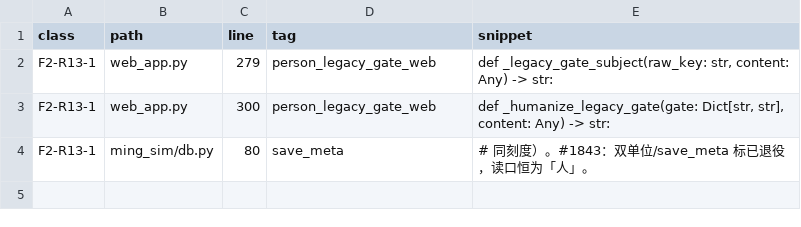
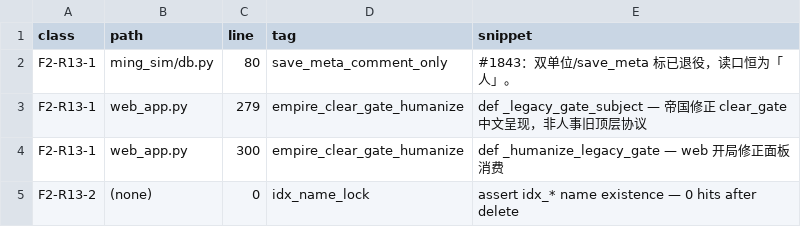
Before and after one commit to Akagilnc/ming-salvage-sim, a TSV file: evidence/1843-w5-r13-class-rescan.tsv, drawn as a sheet.

```diff
--- a/evidence/1843-w5-r13-class-rescan.tsv
+++ b/evidence/1843-w5-r13-class-rescan.tsv
@@ -1,4 +1,5 @@
 class	path	line	tag	snippet
-F2-R13-1	web_app.py	279	person_legacy_gate_web	def _legacy_gate_subject(raw_key: str, content: Any) -> str:
-F2-R13-1	web_app.py	300	person_legacy_gate_web	def _humanize_legacy_gate(gate: Dict[str, str], content: Any) -> str:
-F2-R13-1	ming_sim/db.py	80	save_meta	# 同刻度）。#1843：双单位/save_meta 标已退役，读口恒为「人」。
+F2-R13-1	ming_sim/db.py	80	save_meta_comment_only	#1843：双单位/save_meta 标已退役，读口恒为「人」。
+F2-R13-1	web_app.py	279	empire_clear_gate_humanize	def _legacy_gate_subject — 帝国修正 clear_gate 中文呈现，非人事旧顶层协议
+F2-R13-1	web_app.py	300	empire_clear_gate_humanize	def _humanize_legacy_gate — web 开局修正面板消费
+F2-R13-2	(none)	0	idx_name_lock	assert idx_* name existence — 0 hits after delete
```
Also changed, not shown: 15 other files.
